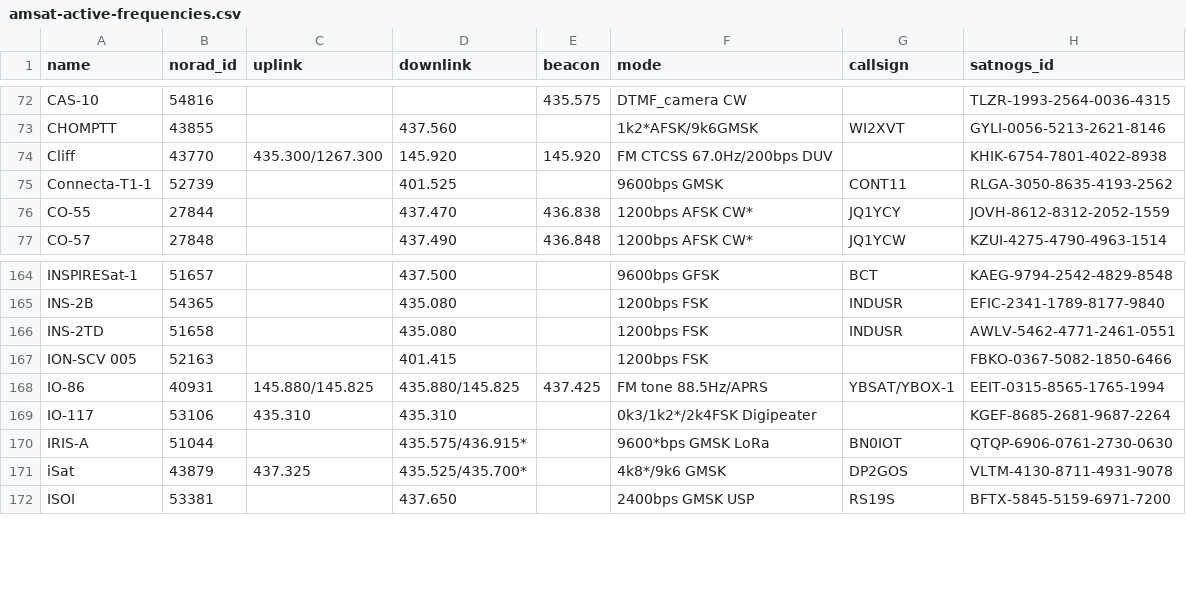
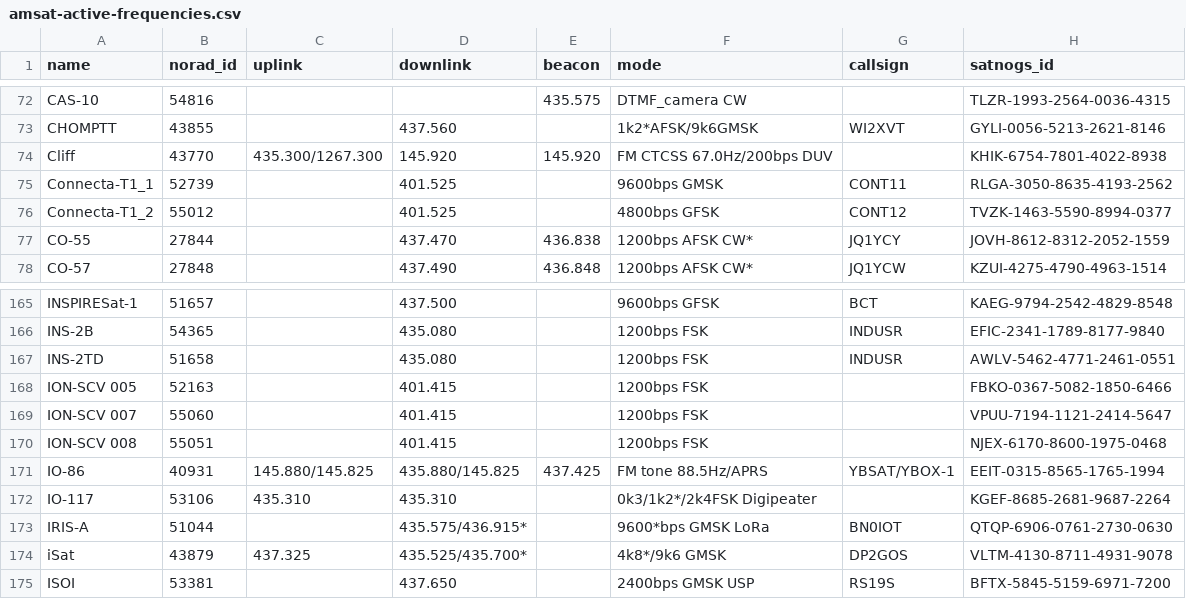
Before and after one commit to maruko8k/amateur-satellite-database, a CSV file: data/amsat-active-frequencies.csv, drawn as a sheet; only a part is shown, gaps mark what is left out.

```diff
--- a/data/amsat-active-frequencies.csv
+++ b/data/amsat-active-frequencies.csv
@@ -74,3 +74,4 @@ CHOMPTT,43855,,437.560,,1k2*AFSK/9k6GMSK,WI2XVT,GYLI-0056-5213-2621-8146
 Cliff,43770,435.300/1267.300,145.920,145.920,FM CTCSS 67.0Hz/200bps DUV,,KHIK-6754-7801-4022-8938
-Connecta-T1-1,52739,,401.525,,9600bps GMSK,CONT11,RLGA-3050-8635-4193-2562
+Connecta-T1_1,52739,,401.525,,9600bps GMSK,CONT11,RLGA-3050-8635-4193-2562
+Connecta-T1_2,55012,,401.525,,4800bps GFSK,CONT12,TVZK-1463-5590-8994-0377
 CO-55,27844,,437.470,436.838,1200bps AFSK CW*,JQ1YCY,JOVH-8612-8312-2052-1559
@@ -167,2 +168,4 @@ INS-2TD,51658,,435.080,,1200bps FSK,INDUSR,AWLV-5462-4771-2461-0551
 ION-SCV 005,52163,,401.415,,1200bps FSK,,FBKO-0367-5082-1850-6466
+ION-SCV 007,55060,,401.415,,1200bps FSK,,VPUU-7194-1121-2414-5647
+ION-SCV 008,55051,,401.415,,1200bps FSK,,NJEX-6170-8600-1975-0468
 IO-86,40931,145.880/145.825,435.880/145.825,437.425,FM tone 88.5Hz/APRS,YBSAT/YBOX-1,EEIT-0315-8565-1765-1994
```
Also changed, not shown: data/amsat-all-frequencies.csv, data/satnogs.csv, 3 other files.
